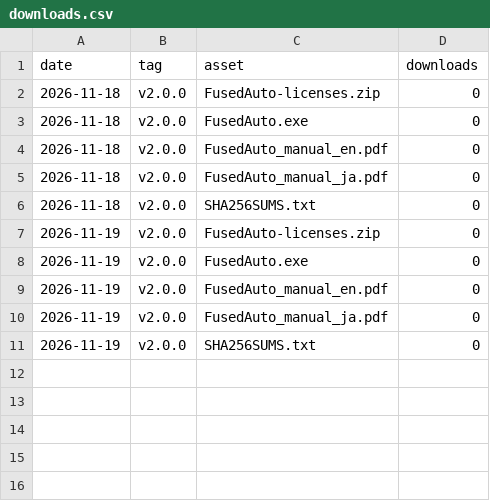
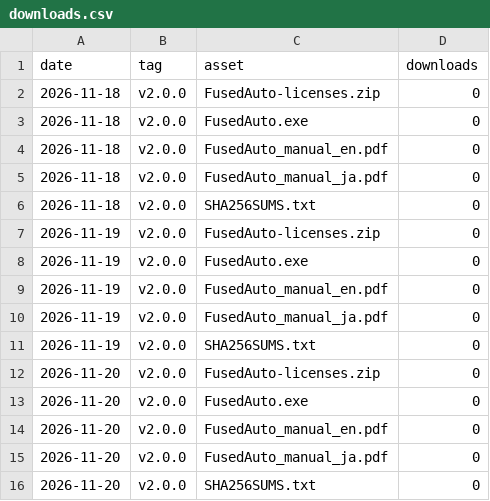
Before and after one commit to ryusei-inamori/FusedMaker, a CSV file: stats/downloads.csv, drawn as a sheet; the diff names each change by its address in the sheet, - before the commit and + after, or states it on an @@ line.

```diff
--- a/stats/downloads.csv
+++ b/stats/downloads.csv
+row 12: 2026-11-20 | v2.0.0 | FusedAuto-licenses.zip | 0
+row 13: 2026-11-20 | v2.0.0 | FusedAuto.exe | 0
+row 14: 2026-11-20 | v2.0.0 | FusedAuto_manual_en.pdf | 0
+row 15: 2026-11-20 | v2.0.0 | FusedAuto_manual_ja.pdf | 0
+row 16: 2026-11-20 | v2.0.0 | SHA256SUMS.txt | 0
```
Also changed, not shown: 1 other file.
